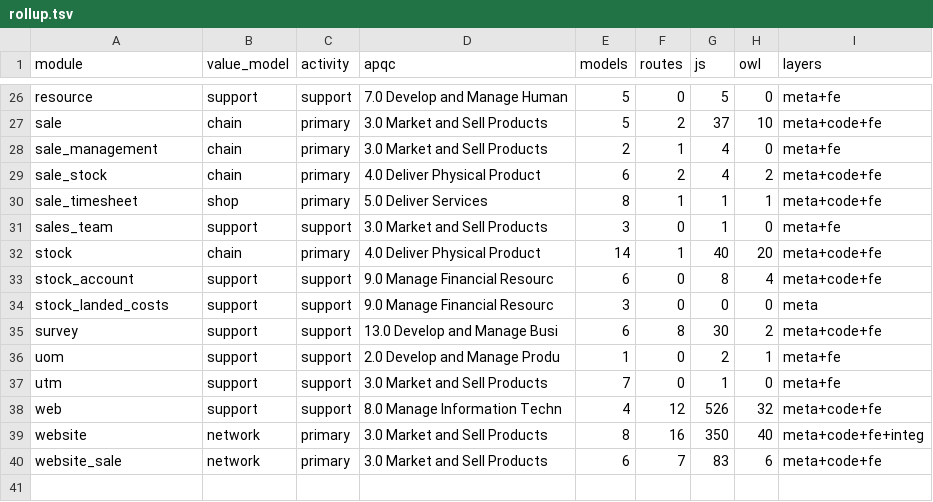
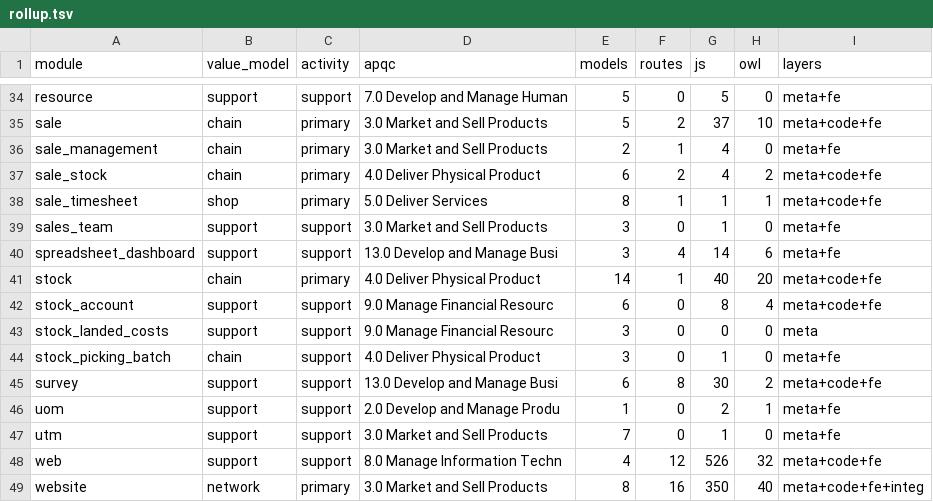
Before and after one commit to ahmed5050it-spec/odoo, a TSV file: doc/revres/rollup.tsv, drawn as a sheet; only a part is shown, gaps mark what is left out; the shorter side is filled out with more unchanged rows; the diff covers the shown part only.

```diff
--- a/doc/revres/rollup.tsv
+++ b/doc/revres/rollup.tsv
@@ -31,2 +39,3 @@ sale_timesheet	shop	primary	5.0 Deliver Services	8	1	1	1	meta+code+fe
 sales_team	support	support	3.0 Market and Sell Products	3	0	1	0	meta+fe
+spreadsheet_dashboard	support	support	13.0 Develop and Manage Busi	3	4	14	6	meta+fe
 stock	chain	primary	4.0 Deliver Physical Product	14	1	40	20	meta+code+fe
@@ -34,2 +43,3 @@ stock_account	support	support	9.0 Manage Financial Resourc	6	0	8	4	meta+code+fe
 stock_landed_costs	support	support	9.0 Manage Financial Resourc	3	0	0	0	meta
+stock_picking_batch	chain	support	4.0 Deliver Physical Product	3	0	1	0	meta+fe
 survey	support	support	13.0 Develop and Manage Busi	6	8	30	2	meta+code+fe
```
Also changed, not shown: 9 added rows elsewhere in this file, 40 other files.
